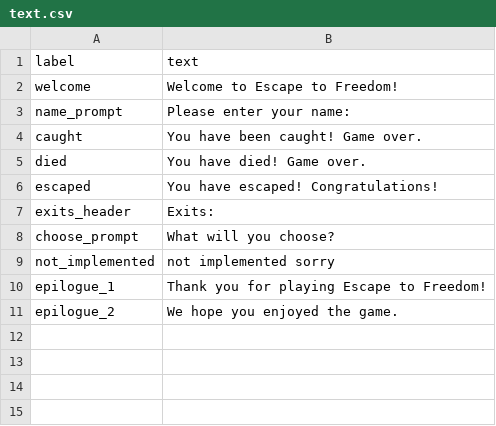
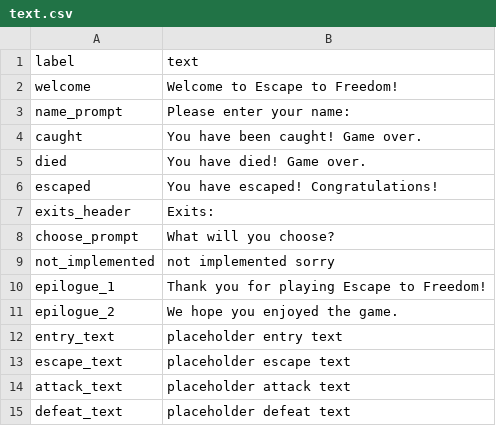
Before and after one commit to EX0R5/escape-to-freedom, a CSV file: text.csv, drawn as a sheet.

Commit message:
Give the boss texts to text.csv like every other text
Both boss constructions in setup passed the same four placeholder
strings as literals — eight copies of text buried in game code. The
strings now live as entry_text / escape_text / attack_text /
defeat_text rows in text.csv, loaded once into four local names that
both constructions share. Nothing was invented: these are exactly the
placeholder strings that were already there, just held as data like
every other message. When real boss flavour text replaces the
placeholders, the edit happens in text.csv only. Output is
byte-for-byte unchanged.

```diff
--- a/text.csv
+++ b/text.csv
@@ -11 +11,5 @@ epilogue_1,Thank you for playing Escape to Freedom!
 epilogue_2,We hope you enjoyed the game.
+entry_text,placeholder entry text
+escape_text,placeholder escape text
+attack_text,placeholder attack text
+defeat_text,placeholder defeat text
```
Also changed, not shown: 1 other file.
